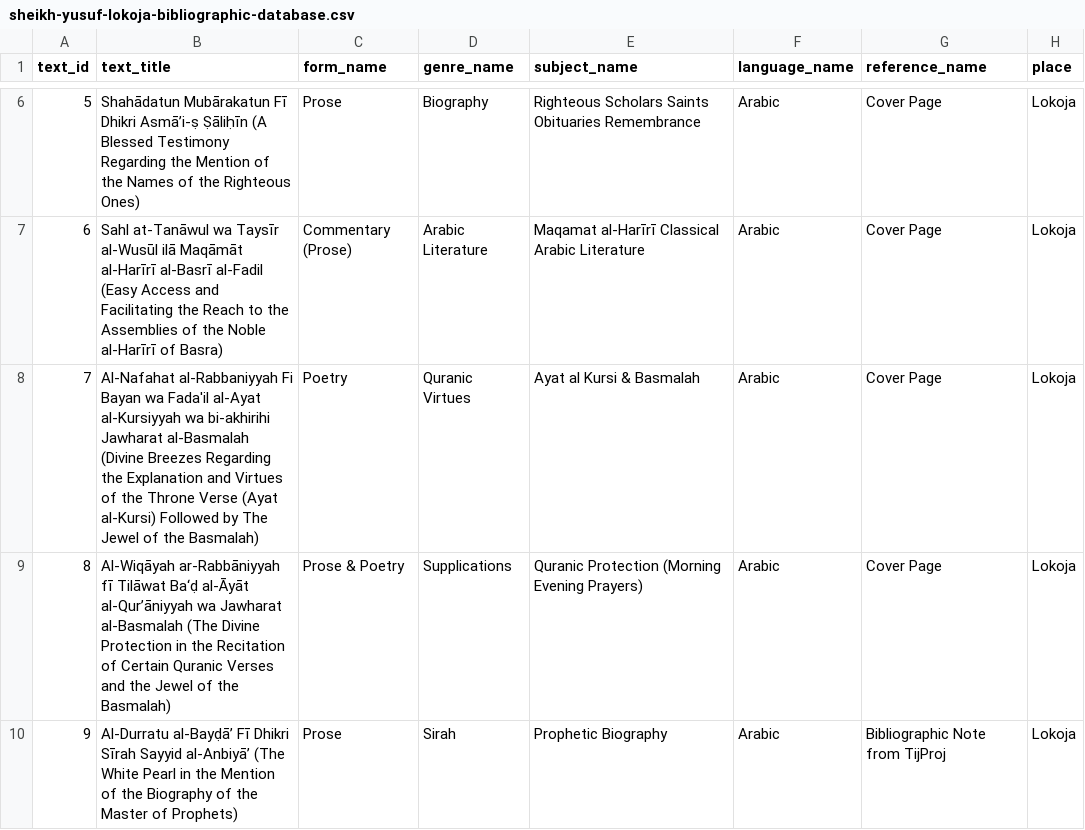
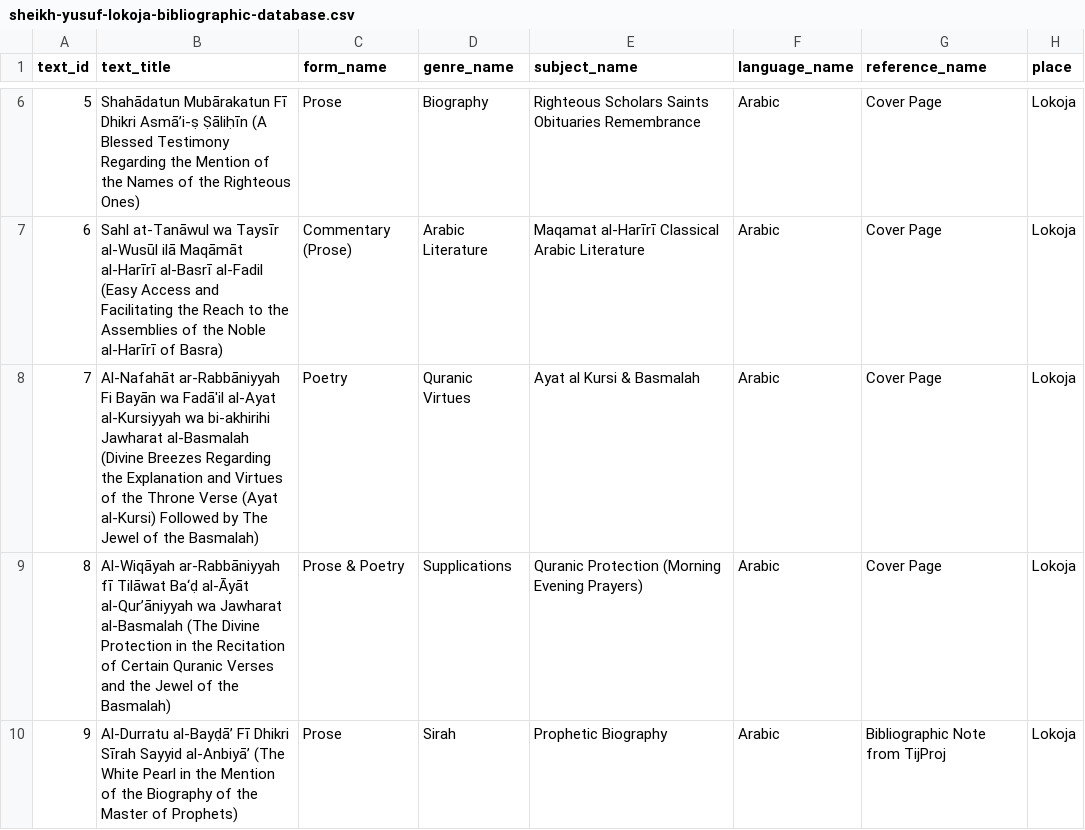
Before and after one commit to SmileBakGlobal/sheikh-yusuf-lokoja-bibliographic-database, a CSV file: sheikh-yusuf-lokoja-bibliographic-database.csv, drawn as a sheet; only a part is shown, gaps mark what is left out; the diff names each change by its address in the sheet, - before the commit and + after, or states it on an @@ line.

Commit message:
Update sheikh-yusuf-lokoja-bibliographic-database.csv

```diff
--- a/sheikh-yusuf-lokoja-bibliographic-database.csv
+++ b/sheikh-yusuf-lokoja-bibliographic-database.csv
-B8 (text_title): Al-Nafahat al-Rabbaniyyah Fi Bayan wa Fada'il al-Ayat al-Kursiyyah…
+B8 (text_title): Al-Nafahāt ar-Rabbāniyyah Fi Bayān wa Fadā'il al-Ayat al-Kursiyyah…
```
